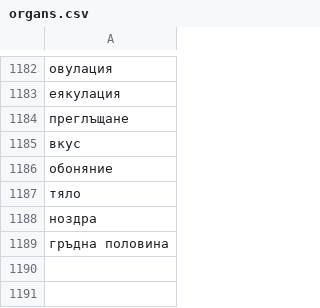
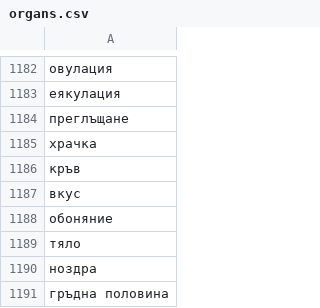
Before and after one commit to GerganaTodorova/fmi_symptom_recognition, a CSV file: data/organs.csv, drawn as a sheet; only a part is shown, gaps mark what is left out; the diff names each change by its address in the sheet, - before the commit and + after, or states it on an @@ line.

```diff
--- a/data/organs.csv
+++ b/data/organs.csv
+row 1185: храчка
+row 1186: кръв
```
Also changed, not shown: data/saved_anotations.csv, data/symptoms.csv, 7 other files.
